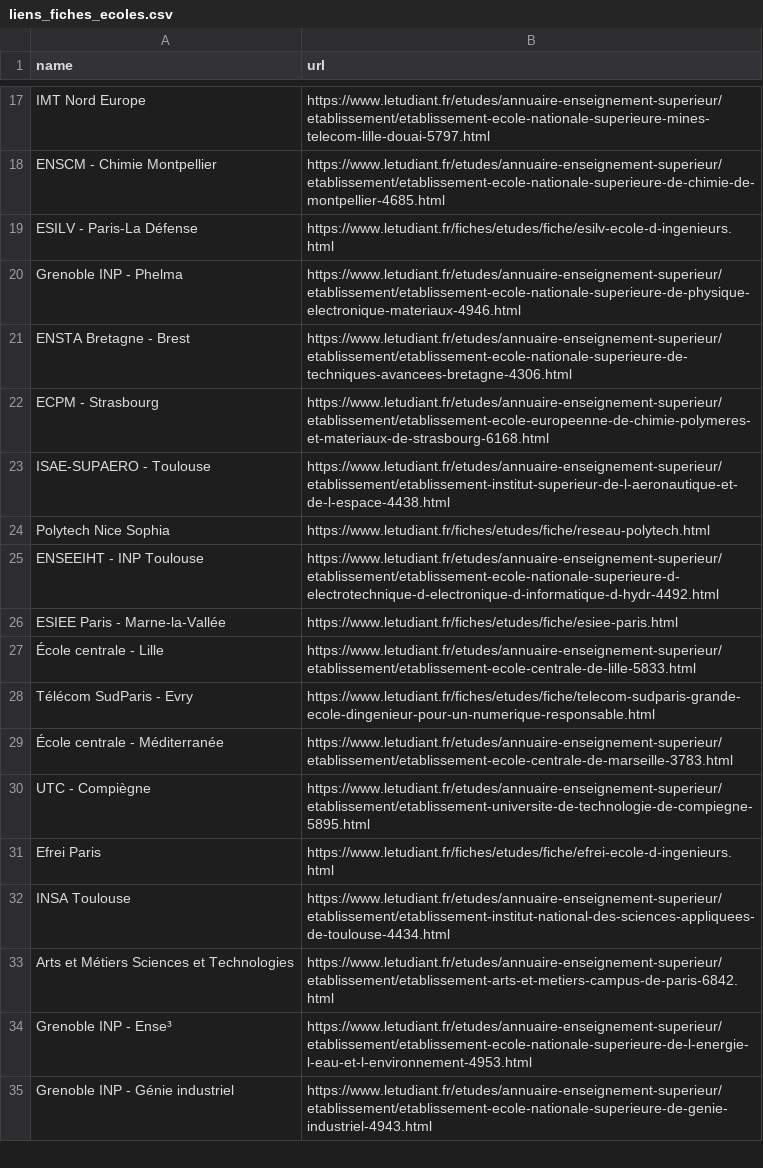
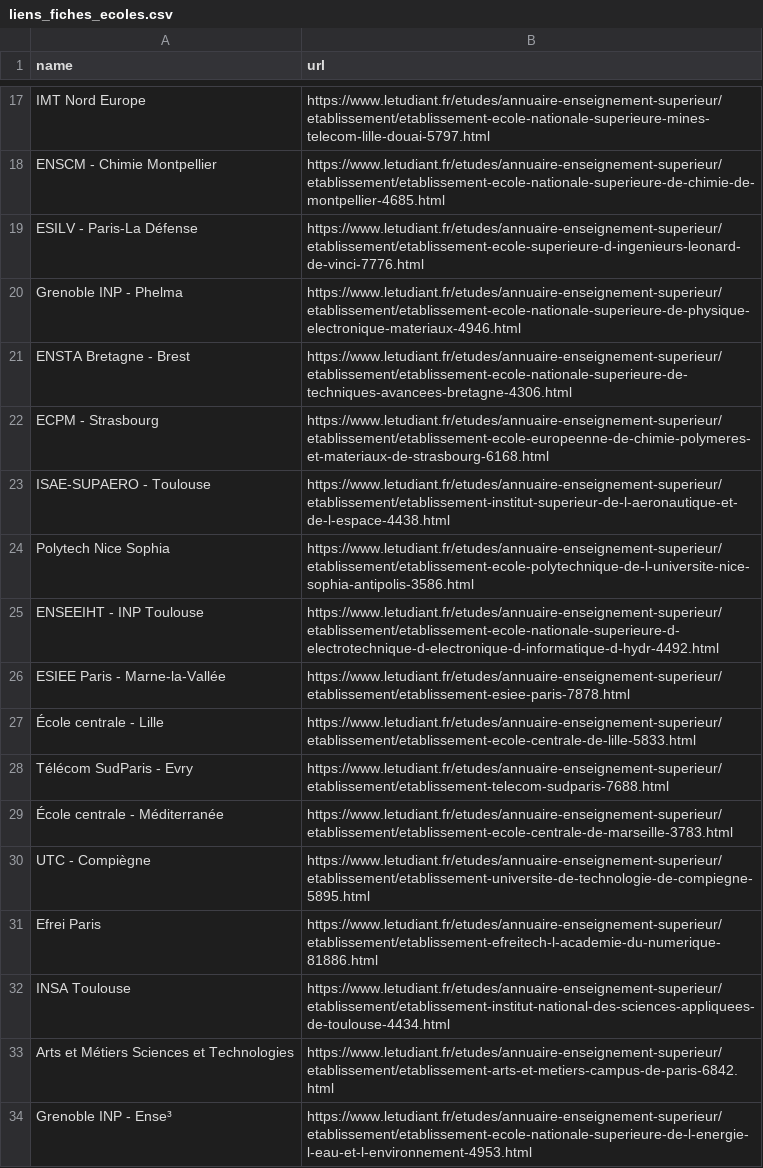
Before and after one commit to LucasKoc/ST2MLE-PRJ, a CSV file: data/liens_fiches_ecoles.csv, drawn as a sheet; only a part is shown, gaps mark what is left out; the shorter side is filled out with more unchanged rows; the diff covers the shown part only.

Commit message:
feat: use annuaire instead of fiche for schools pages
add linting in project

```diff
--- a/data/liens_fiches_ecoles.csv
+++ b/data/liens_fiches_ecoles.csv
@@ -18,3 +18,3 @@ IMT Nord Europe,https://www.letudiant.fr/etudes/annuaire-enseignement-superieur/
 ENSCM - Chimie Montpellier,https://www.letudiant.fr/etudes/annuaire-enseignement-superieur/etablissement/etablissement-ecole-nationale-superieure-de-chimie-de-montpellier-4685.html
-ESILV - Paris-La Défense,https://www.letudiant.fr/fiches/etudes/fiche/esilv-ecole-d-ingenieurs.html
+ESILV - Paris-La Défense,https://www.letudiant.fr/etudes/annuaire-enseignement-superieur/etablissement/etablissement-ecole-superieure-d-ingenieurs-leonard-de-vinci-7776.html
 Grenoble INP - Phelma,https://www.letudiant.fr/etudes/annuaire-enseignement-superieur/etablissement/etablissement-ecole-nationale-superieure-de-physique-electronique-materiaux-4946.html
@@ -23,10 +23,10 @@ ECPM - Strasbourg,https://www.letudiant.fr/etudes/annuaire-enseignement-superieu
 ISAE-SUPAERO - Toulouse,https://www.letudiant.fr/etudes/annuaire-enseignement-superieur/etablissement/etablissement-institut-superieur-de-l-aeronautique-et-de-l-espace-4438.html
-Polytech Nice Sophia,https://www.letudiant.fr/fiches/etudes/fiche/reseau-polytech.html
+Polytech Nice Sophia,https://www.letudiant.fr/etudes/annuaire-enseignement-superieur/etablissement/etablissement-ecole-polytechnique-de-l-universite-nice-sophia-antipolis-3586.html
 ENSEEIHT - INP Toulouse,https://www.letudiant.fr/etudes/annuaire-enseignement-superieur/etablissement/etablissement-ecole-nationale-superieure-d-electrotechnique-d-electronique-d-informatique-d-hydr-4492.html
-ESIEE Paris - Marne-la-Vallée,https://www.letudiant.fr/fiches/etudes/fiche/esiee-paris.html
+ESIEE Paris - Marne-la-Vallée,https://www.letudiant.fr/etudes/annuaire-enseignement-superieur/etablissement/etablissement-esiee-paris-7878.html
 École centrale - Lille,https://www.letudiant.fr/etudes/annuaire-enseignement-superieur/etablissement/etablissement-ecole-centrale-de-lille-5833.html
-Télécom SudParis - Evry,https://www.letudiant.fr/fiches/etudes/fiche/telecom-sudparis-grande-ecole-dingenieur-pour-un-numerique-responsable.html
+Télécom SudParis - Evry,https://www.letudiant.fr/etudes/annuaire-enseignement-superieur/etablissement/etablissement-telecom-sudparis-7688.html
 École centrale - Méditerranée,https://www.letudiant.fr/etudes/annuaire-enseignement-superieur/etablissement/etablissement-ecole-centrale-de-marseille-3783.html
 UTC - Compiègne,https://www.letudiant.fr/etudes/annuaire-enseignement-superieur/etablissement/etablissement-universite-de-technologie-de-compiegne-5895.html
-Efrei Paris,https://www.letudiant.fr/fiches/etudes/fiche/efrei-ecole-d-ingenieurs.html
+Efrei Paris,https://www.letudiant.fr/etudes/annuaire-enseignement-superieur/etablissement/etablissement-efreitech-l-academie-du-numerique-81886.html
 INSA Toulouse,https://www.letudiant.fr/etudes/annuaire-enseignement-superieur/etablissement/etablissement-institut-national-des-sciences-appliquees-de-toulouse-4434.html
```
Also changed, not shown: 48 edited cells elsewhere in this file, 6 other files.
